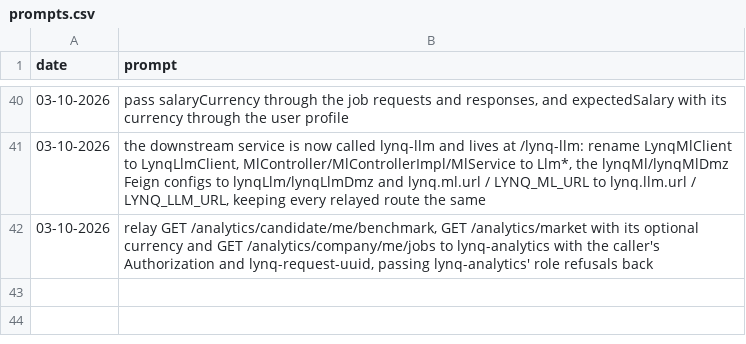
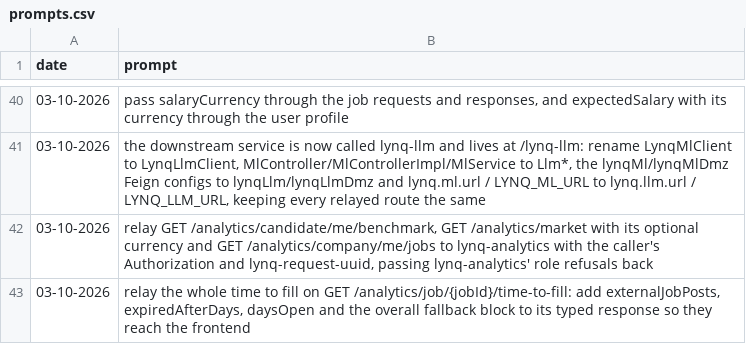
Before and after one commit to MatLock/UdeSA-lynq, a CSV file: lynq-bff/prompt-documentation/prompts.csv, drawn as a sheet; only a part is shown, gaps mark what is left out; the diff names each change by its address in the sheet, - before the commit and + after, or states it on an @@ line.

Commit message:
[lynq-bff]: relay the scraped postings count, the expiry days, the days open and the overall fallback of the time to fill

```diff
--- a/lynq-bff/prompt-documentation/prompts.csv
+++ b/lynq-bff/prompt-documentation/prompts.csv
+row 43: 03-10-2026 | relay the whole time to fill on GET /analytics/job/{jobId}/time-to-fill: add externalJobPosts, expiredAfterDays, daysOpen and the overall fallback block to its typed response so they reach the frontend
```
Also changed, not shown: 3 other files.
